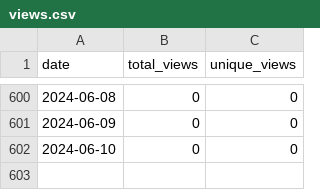
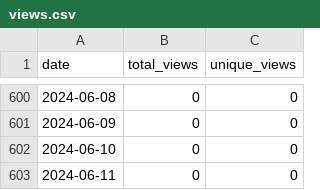
Before and after one commit to merrymitch/COMP3700, a CSV file: .traffic/views.csv, drawn as a sheet; only a part is shown, gaps mark what is left out; the diff names each change by its address in the sheet, - before the commit and + after, or states it on an @@ line.

```diff
--- a/.traffic/views.csv
+++ b/.traffic/views.csv
+row 603: 2024-06-11 | 0 | 0
```
Also changed, not shown: .traffic/clones.csv, 3 other files.
